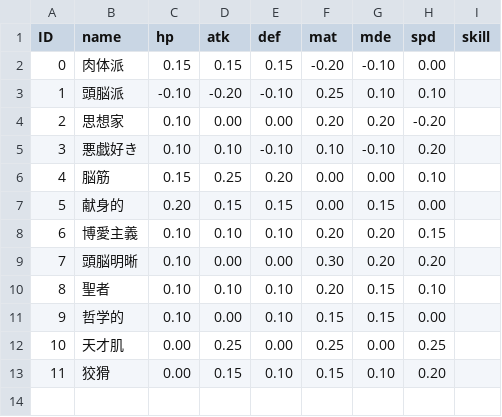
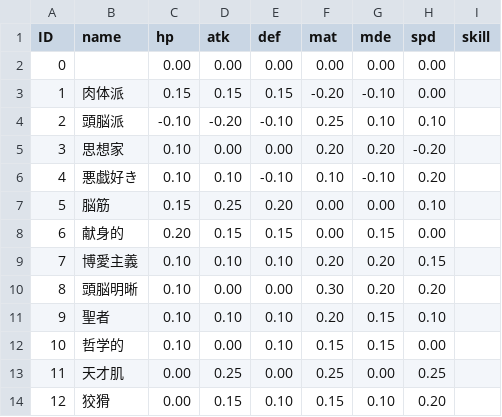
Before and after one commit to misoshiruseijin/SIMRPG1, a CSV file: Assets/TextData/Persona.csv, drawn as a sheet; addresses are those after the commit; the diff names each change by its address in the sheet, - before the commit and + after, or states it on an @@ line.

Commit message:
started persona decision -> next: test PersonalityData.ChangePersona

```diff
--- a/Assets/TextData/Persona.csv
+++ b/Assets/TextData/Persona.csv
+row 2: 0 |  | 0.00 | 0.00 | 0.00 | 0.00 | 0.00 | 0.00
@@ column A (ID) renumbered from row 3 down @@
```
Also changed, not shown: 3 other files.
